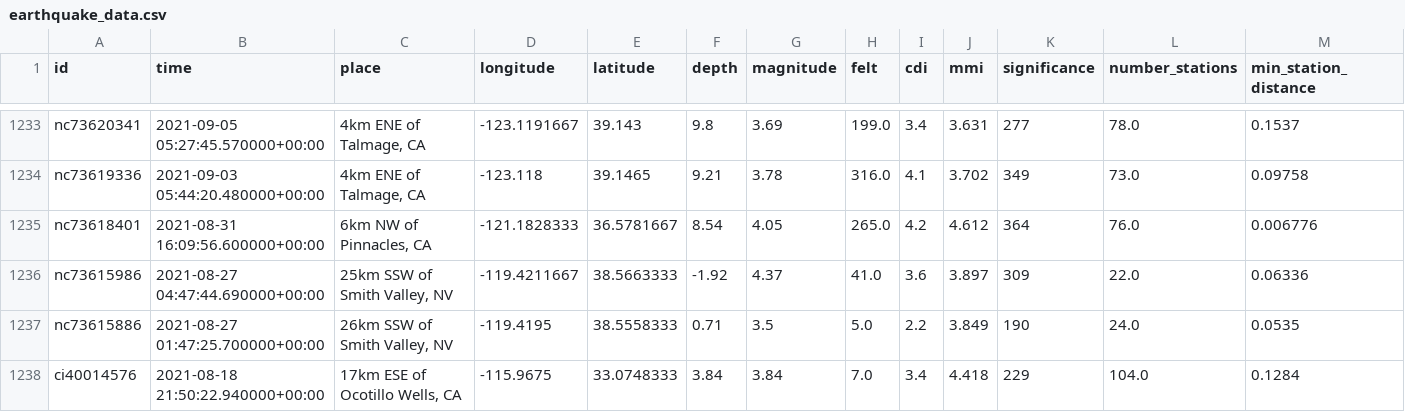
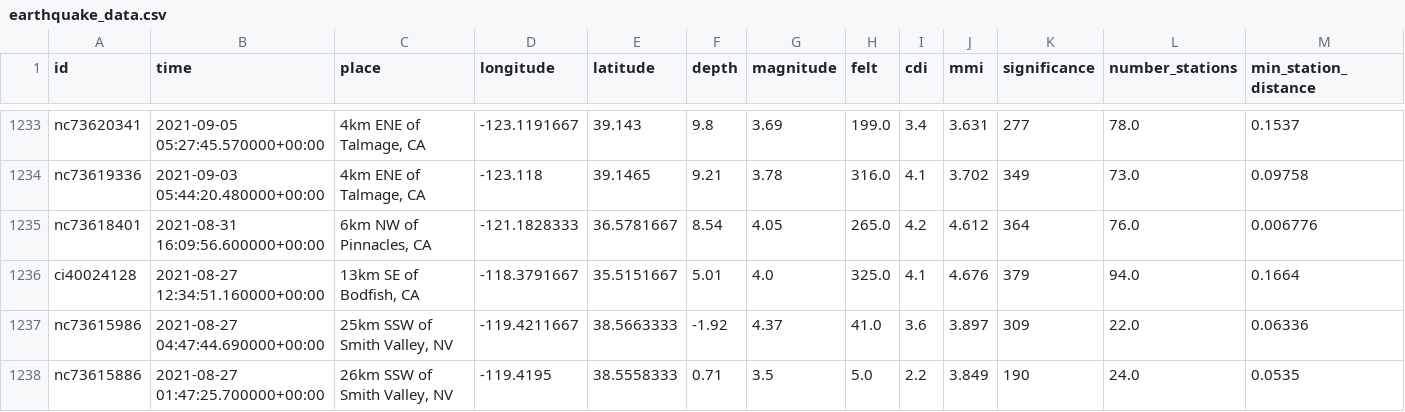
Before and after one commit to AI-Bootcamp-Class/project2, a CSV file: Resources/earthquake_data.csv, drawn as a sheet; only a part is shown, gaps mark what is left out; the shorter side is filled out with more unchanged rows; rows hold the shown columns only; the diff names each change by its address in the sheet, - before the commit and + after, or states it on an @@ line.

```diff
--- a/Resources/earthquake_data.csv
+++ b/Resources/earthquake_data.csv
+row 1236: ci40024128 | 2021-08-27 12:34:51.160000+00:00 | 13km SE of Bodfish, CA | -118.3791667 | 35.5151667 | 5.01 | 4.0 | 325.0 | 4.1 | 4.676 | 379 | 94.0 | 0.1664
```
Also changed, not shown: 2 other files.
